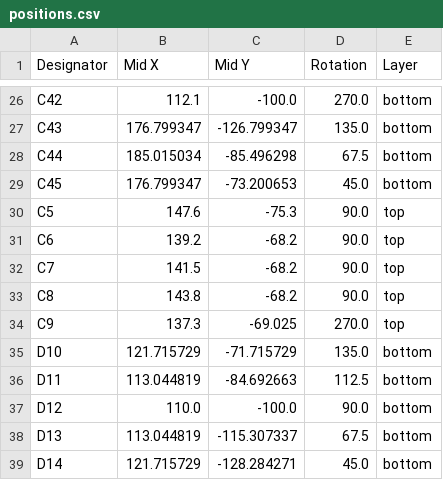
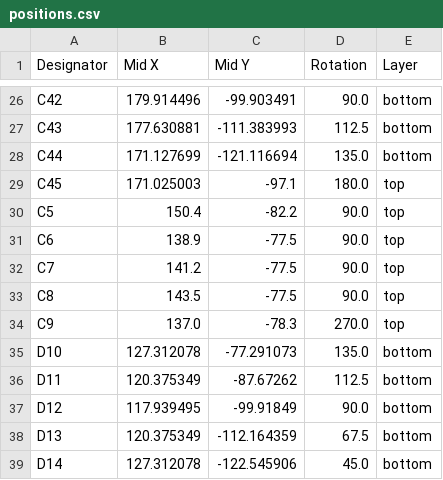
Before and after one commit to Szymon423/Air-Quality-Sensor, a CSV file: 01_Hardware/02_KiCad/air-quality-sensor/production/positions.csv, drawn as a sheet; only a part is shown, gaps mark what is left out; the diff covers the shown part only; the diff names each change by its address in the sheet, - before the commit and + after, or states it on an @@ line.

```diff
--- a/01_Hardware/02_KiCad/air-quality-sensor/production/positions.csv
+++ b/01_Hardware/02_KiCad/air-quality-sensor/production/positions.csv
-B26 (Mid X): 112.1
+B26 (Mid X): 179.914496
-C26 (Mid Y): -100.0
+C26 (Mid Y): -99.903491
-D26 (Rotation): 270.0
+D26 (Rotation): 90.0
-B27 (Mid X): 176.799347
+B27 (Mid X): 177.630881
-C27 (Mid Y): -126.799347
+C27 (Mid Y): -111.383993
-D27 (Rotation): 135.0
+D27 (Rotation): 112.5
-B28 (Mid X): 185.015034
+B28 (Mid X): 171.127699
-C28 (Mid Y): -85.496298
+C28 (Mid Y): -121.116694
-D28 (Rotation): 67.5
+D28 (Rotation): 135.0
-B29 (Mid X): 176.799347
+B29 (Mid X): 171.025003
-C29 (Mid Y): -73.200653
+C29 (Mid Y): -97.1
-D29 (Rotation): 45.0
+D29 (Rotation): 180.0
-E29 (Layer): bottom
+E29 (Layer): top
-B30 (Mid X): 147.6
+B30 (Mid X): 150.4
-C30 (Mid Y): -75.3
+C30 (Mid Y): -82.2
-B31 (Mid X): 139.2
+B31 (Mid X): 138.9
-C31:C33 (Mid Y): -68.2
+C31:C33 (Mid Y): -77.5
-B32 (Mid X): 141.5
+B32 (Mid X): 141.2
-B33 (Mid X): 143.8
+B33 (Mid X): 143.5
-B34 (Mid X): 137.3
+B34 (Mid X): 137.0
-C34 (Mid Y): -69.025
+C34 (Mid Y): -78.3
-B35 (Mid X): 121.715729
+B35 (Mid X): 127.312078
-C35 (Mid Y): -71.715729
+C35 (Mid Y): -77.291073
-B36 (Mid X): 113.044819
+B36 (Mid X): 120.375349
-C36 (Mid Y): -84.692663
+C36 (Mid Y): -87.67262
-B37 (Mid X): 110.0
+B37 (Mid X): 117.939495
-C37 (Mid Y): -100.0
+C37 (Mid Y): -99.91849
-B38 (Mid X): 113.044819
+B38 (Mid X): 120.375349
-C38 (Mid Y): -115.307337
+C38 (Mid Y): -112.164359
-B39 (Mid X): 121.715729
+B39 (Mid X): 127.312078
-C39 (Mid Y): -128.284271
+C39 (Mid Y): -122.545906
```
Also changed, not shown: 137 edited cells elsewhere in this file, 01_Hardware/02_KiCad/air-quality-sensor/production/bom.csv, 01_Hardware/02_KiCad/air-quality-sensor/production/designators.csv, 48 other files.
